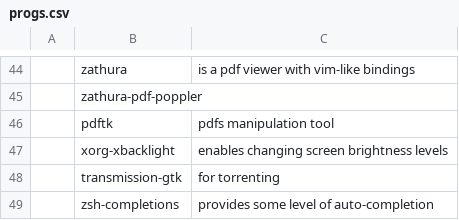
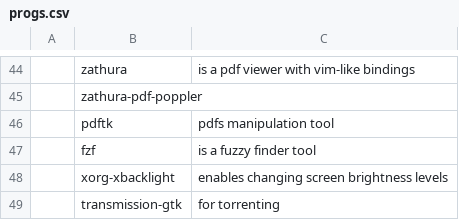
Before and after one commit to marcovannu/other, a CSV file: progs.csv, drawn as a sheet; only a part is shown, gaps mark what is left out; the shorter side is filled out with more unchanged rows; the diff names each change by its address in the sheet, - before the commit and + after, or states it on an @@ line.

Commit message:
Add files via upload

```diff
--- a/progs.csv
+++ b/progs.csv
+row 47:  | fzf | is a fuzzy finder tool
```
